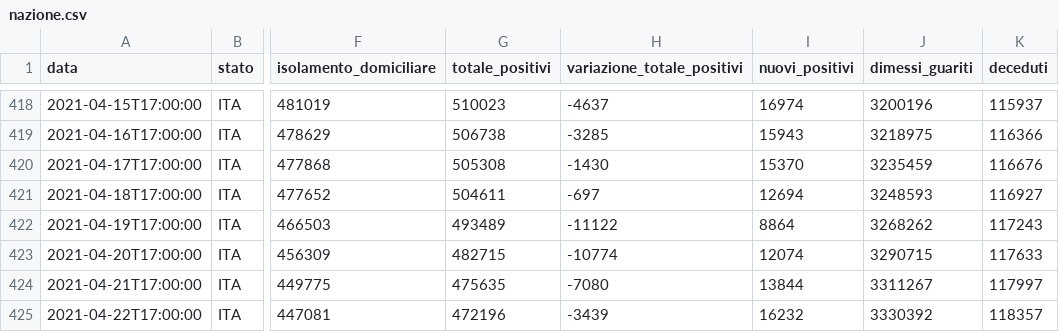
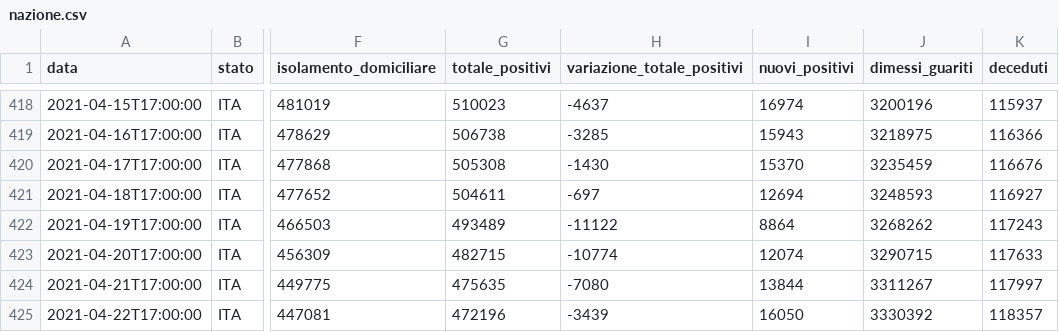
Before and after one commit to blkgoose/coronavisual, a CSV file: docs/dati/nazione.csv, drawn as a sheet; only a part is shown, gaps mark what is left out; the diff names each change by its address in the sheet, - before the commit and + after, or states it on an @@ line.

```diff
--- a/docs/dati/nazione.csv
+++ b/docs/dati/nazione.csv
-I425 (nuovi_positivi): 16232
+I425 (nuovi_positivi): 16050
```
Also changed, not shown: 1 other file.
